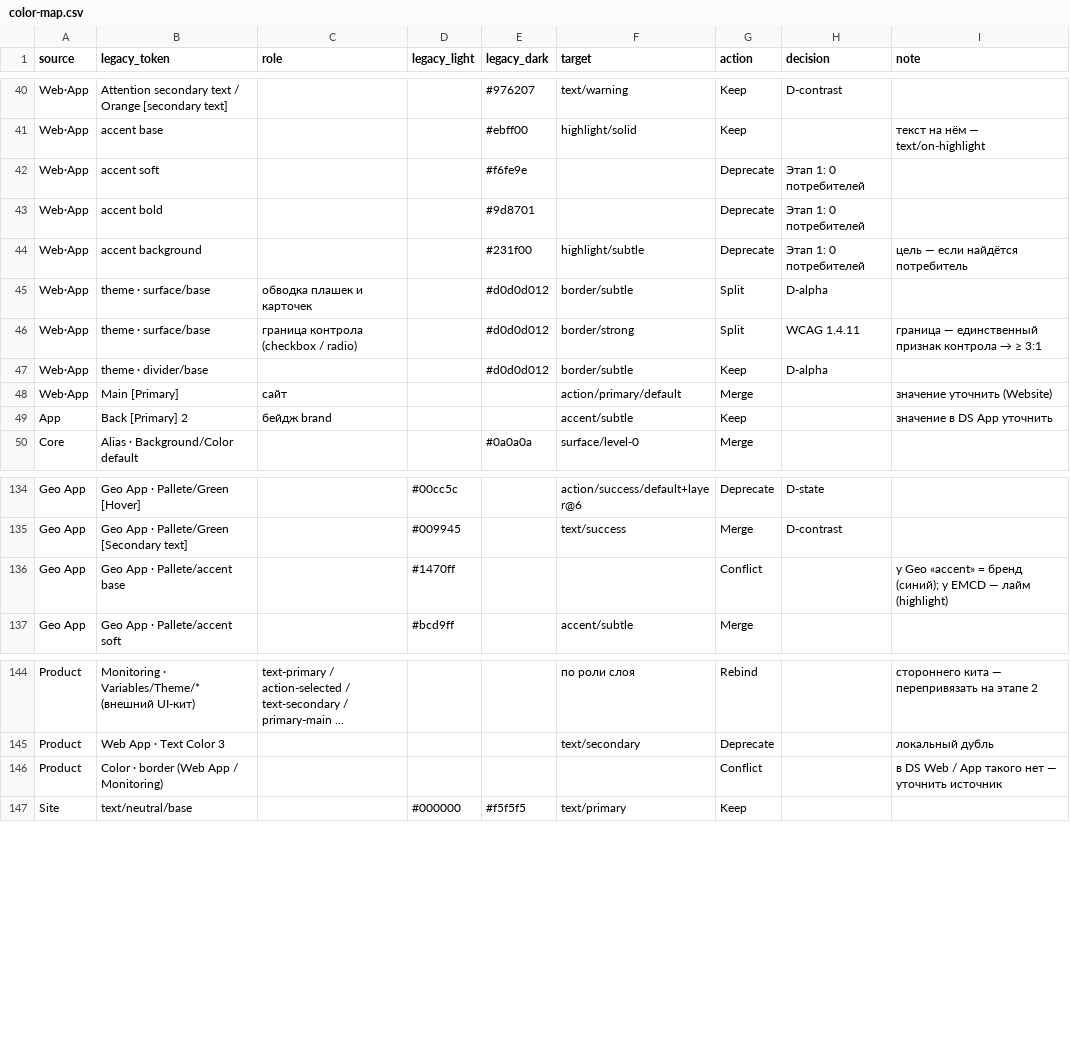
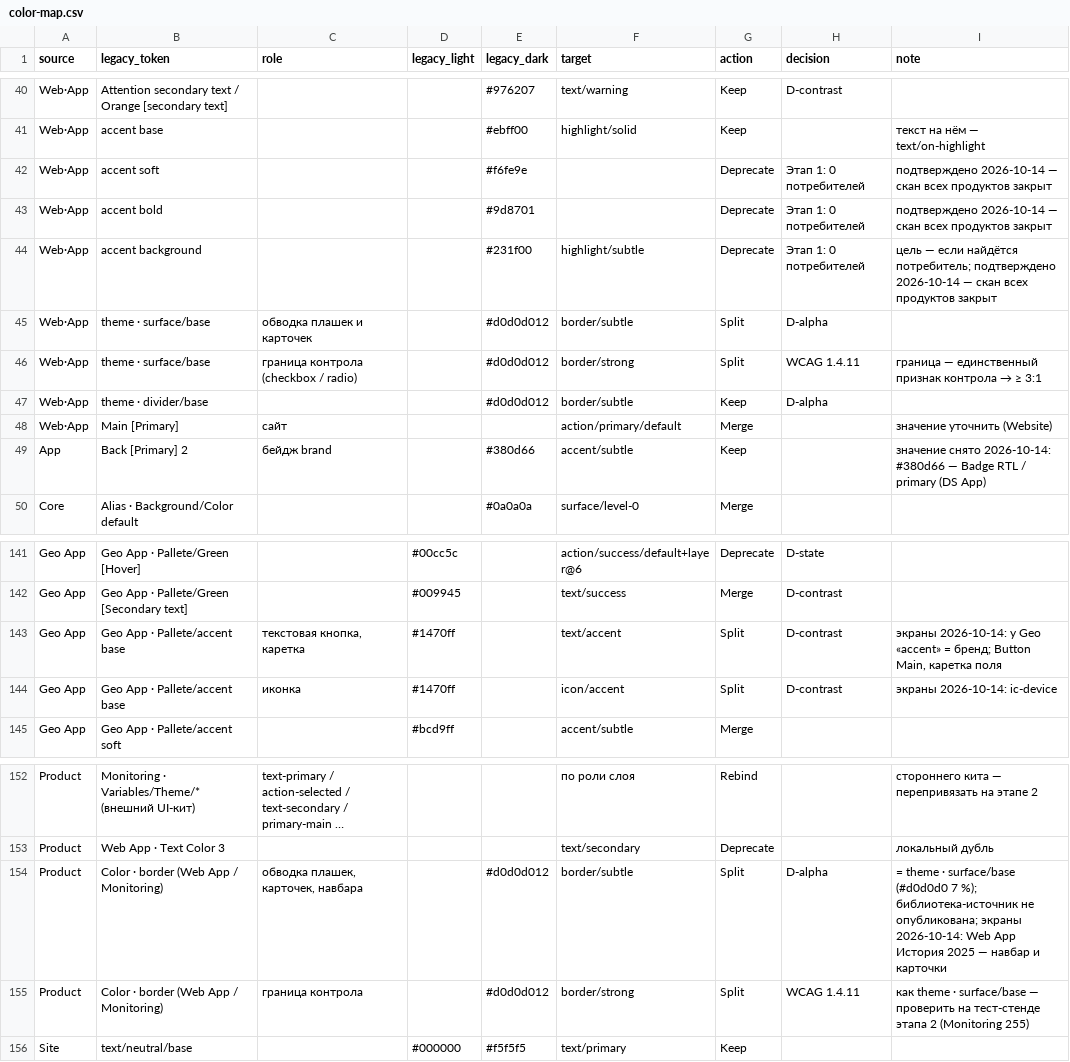
Before and after one commit to vsdsgn/emcd-design-tokens, a CSV file: docs/migration/color-map.csv, drawn as a sheet; only a part is shown, gaps mark what is left out; the diff covers the shown part only.

```diff
--- a/docs/migration/color-map.csv
+++ b/docs/migration/color-map.csv
@@ -41,5 +41,5 @@ Web·App,Attention secondary text / Orange [secondary text],,,#976207,text/warni
 Web·App,accent base,,,#ebff00,highlight/solid,Keep,,текст на нём — text/on-highlight
-Web·App,accent soft,,,#f6fe9e,,Deprecate,Этап 1: 0 потребителей,
-Web·App,accent bold,,,#9d8701,,Deprecate,Этап 1: 0 потребителей,
-Web·App,accent background,,,#231f00,highlight/subtle,Deprecate,Этап 1: 0 потребителей,цель — если найдётся потребитель
+Web·App,accent soft,,,#f6fe9e,,Deprecate,Этап 1: 0 потребителей,подтверждено 2026-10-14 — скан всех продуктов закрыт
+Web·App,accent bold,,,#9d8701,,Deprecate,Этап 1: 0 потребителей,подтверждено 2026-10-14 — скан всех продуктов закрыт
+Web·App,accent background,,,#231f00,highlight/subtle,Deprecate,Этап 1: 0 потребителей,цель — если найдётся потребитель; подтверждено 2026-10-14 — скан всех продуктов закрыт
 Web·App,theme · surface/base,обводка плашек и карточек,,#d0d0d012,border/subtle,Split,D-alpha,
@@ -48,3 +48,3 @@ Web·App,theme · divider/base,,,#d0d0d012,border/subtle,Keep,D-alpha,
 Web·App,Main [Primary],сайт,,,action/primary/default,Merge,,значение уточнить (Website)
-App,Back [Primary] 2,бейдж brand,,,accent/subtle,Keep,,значение в DS App уточнить
+App,Back [Primary] 2,бейдж brand,,#380d66,accent/subtle,Keep,,значение снято 2026-10-14: #380d66 — Badge RTL / primary (DS App)
 Core,Alias · Background/Color default,,,#0a0a0a,surface/level-0,Merge,,
@@ -135,3 +142,4 @@ Geo App,Geo App · Pallete/Green [Hover],,#00cc5c,,action/success/default+layer@
 Geo App,Geo App · Pallete/Green [Secondary text],,#009945,,text/success,Merge,D-contrast,
-Geo App,Geo App · Pallete/accent base,,#1470ff,,,Conflict,,у Geo «accent» = бренд (синий); у EMCD — лайм (highlight)
+Geo App,Geo App · Pallete/accent base,"текстовая кнопка, каретка",#1470ff,,text/accent,Split,D-contrast,"экраны 2026-10-14: у Geo «accent» = бренд; Button Main, каретка поля"
+Geo App,Geo App · Pallete/accent base,иконка,#1470ff,,icon/accent,Split,D-contrast,экраны 2026-10-14: ic-device
 Geo App,Geo App · Pallete/accent soft,,#bcd9ff,,accent/subtle,Merge,,
@@ -145,3 +153,4 @@ Product,Monitoring · Variables/Theme/* (внешний UI-кит),text-primary
 Product,Web App · Text Color 3,,,,text/secondary,Deprecate,,локальный дубль
-Product,Color · border (Web App / Monitoring),,,,,Conflict,,в DS Web / App такого нет — уточнить источник
+Product,Color · border (Web App / Monitoring),"обводка плашек, карточек, навбара",,#d0d0d012,border/subtle,Split,D-alpha,= theme · surface/base (#d0d0d0 7 %); библиотека-источник не опубликована; экраны 2026-10-14: Web App История 2025 — навбар и карточки
+Product,Color · border (Web App / Monitoring),граница контрола,,#d0d0d012,border/strong,Split,WCAG 1.4.11,как theme · surface/base — проверить на тест-стенде этапа 2 (Monitoring 255)
 Site,text/neutral/base,,#000000,#f5f5f5,text/primary,Keep,,
```
Also changed, not shown: 7 added rows and 24 edited cells elsewhere in this file, docs/migration/foundations-color.csv, 5 other files.
